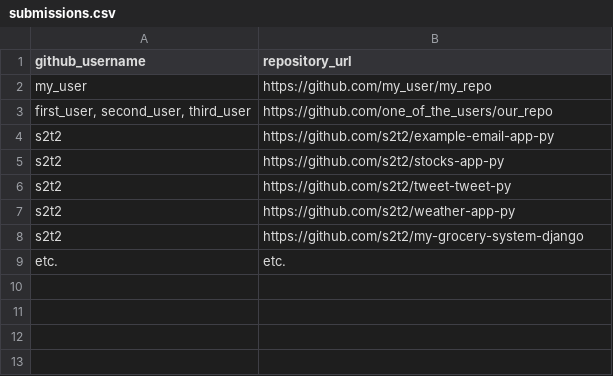
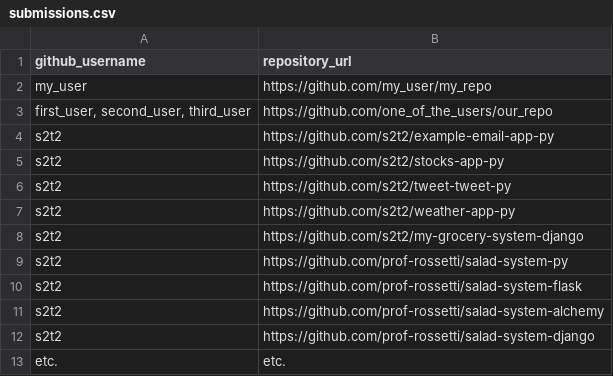
Before and after one commit to prof-rossetti/nyu-info-2335-201706, a CSV file: projects/freestyle/submissions.csv, drawn as a sheet.

Commit message:
Submit some old applications to demonstrate database connections and web applications in Python

```diff
--- a/projects/freestyle/submissions.csv
+++ b/projects/freestyle/submissions.csv
@@ -8,2 +8,6 @@ s2t2, https://github.com/s2t2/weather-app-py
 s2t2, https://github.com/s2t2/my-grocery-system-django
+s2t2, https://github.com/prof-rossetti/salad-system-py
+s2t2, https://github.com/prof-rossetti/salad-system-flask
+s2t2, https://github.com/prof-rossetti/salad-system-alchemy
+s2t2, https://github.com/prof-rossetti/salad-system-django
 etc., etc.
```
